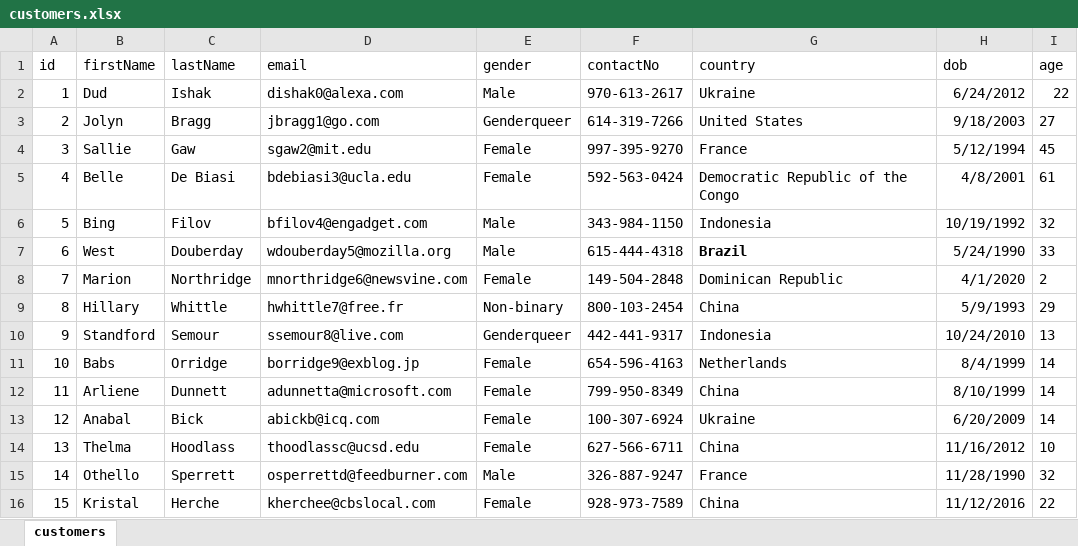
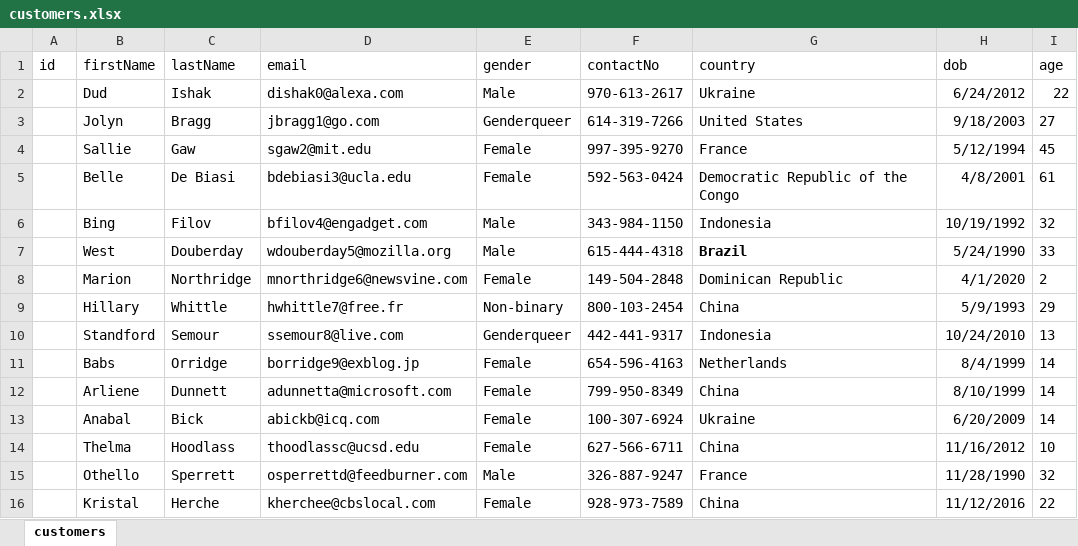
Before and after one commit to kelsonthony/batch-processing, an Excel workbook: src/main/resources/customers.xlsx, sheet customers, drawn as a sheet; values as stored, in another font and other column widths than the file's, no borders; table styles not drawn; the diff names each change by its address in the sheet, - before the commit and + after, or states it on an @@ line.

```diff
--- a/src/main/resources/customers.xlsx (sheet customers)
+++ b/src/main/resources/customers.xlsx (sheet customers)
-A2 (id): 1
+A2 (id): (empty)
-A3 (id): 2
+A3 (id): (empty)
-A4 (id): 3
+A4 (id): (empty)
-A5 (id): 4
+A5 (id): (empty)
-A6 (id): 5
+A6 (id): (empty)
-A7 (id): 6
+A7 (id): (empty)
-A8 (id): 7
+A8 (id): (empty)
-A9 (id): 8
+A9 (id): (empty)
-A10 (id): 9
+A10 (id): (empty)
-A11 (id): 10
+A11 (id): (empty)
-A12 (id): 11
+A12 (id): (empty)
-A13 (id): 12
+A13 (id): (empty)
-A14 (id): 13
+A14 (id): (empty)
-A15 (id): 14
+A15 (id): (empty)
-A16 (id): 15
+A16 (id): (empty)
```
Also changed, not shown: 16 other files.
